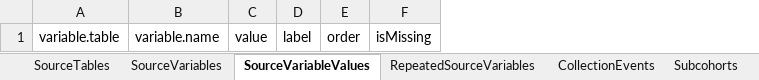
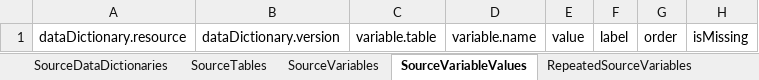
Before and after one commit to molgenis/molgenis-emx2, an Excel workbook: docs/resources/Dictionary.xlsx, sheet SourceVariableValues, drawn as a sheet; values as stored, in another font and other column widths than the file's, no borders; the diff names each change by its address in the sheet, - before the commit and + after, or states it on an @@ line.

```diff
--- a/docs/resources/Dictionary.xlsx (sheet SourceVariableValues)
+++ b/docs/resources/Dictionary.xlsx (sheet SourceVariableValues)
+sheet tab: SourceDataDictionaries
+column A, row 1: dataDictionary.resource
+column B, row 1: dataDictionary.version
```
Also changed, not shown: sheet RepeatedSourceVariables, sheet SourceVariables, sheet SourceTables, sheet Subcohorts, sheet CollectionEvents, docs/resources/Mappings.xlsx, docs/resources/NetworkDictionary.xlsx, 1 other file.
